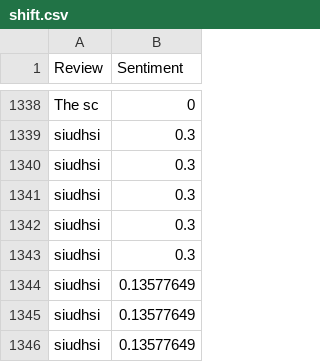
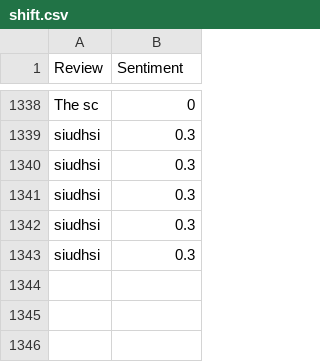
Before and after one commit to JankhJankh/aictf, a CSV file: AICTF/static/shift/shift.csv, drawn as a sheet; only a part is shown, gaps mark what is left out; the diff names each change by its address in the sheet, - before the commit and + after, or states it on an @@ line.

```diff
--- a/AICTF/static/shift/shift.csv
+++ b/AICTF/static/shift/shift.csv
-row 1344: siudhsi | 0.13577649
-row 1345: siudhsi | 0.13577649
-row 1346: siudhsi | 0.13577649
```
Also changed, not shown: AICTF/static/poison2/poison.csv, 6 other files.
